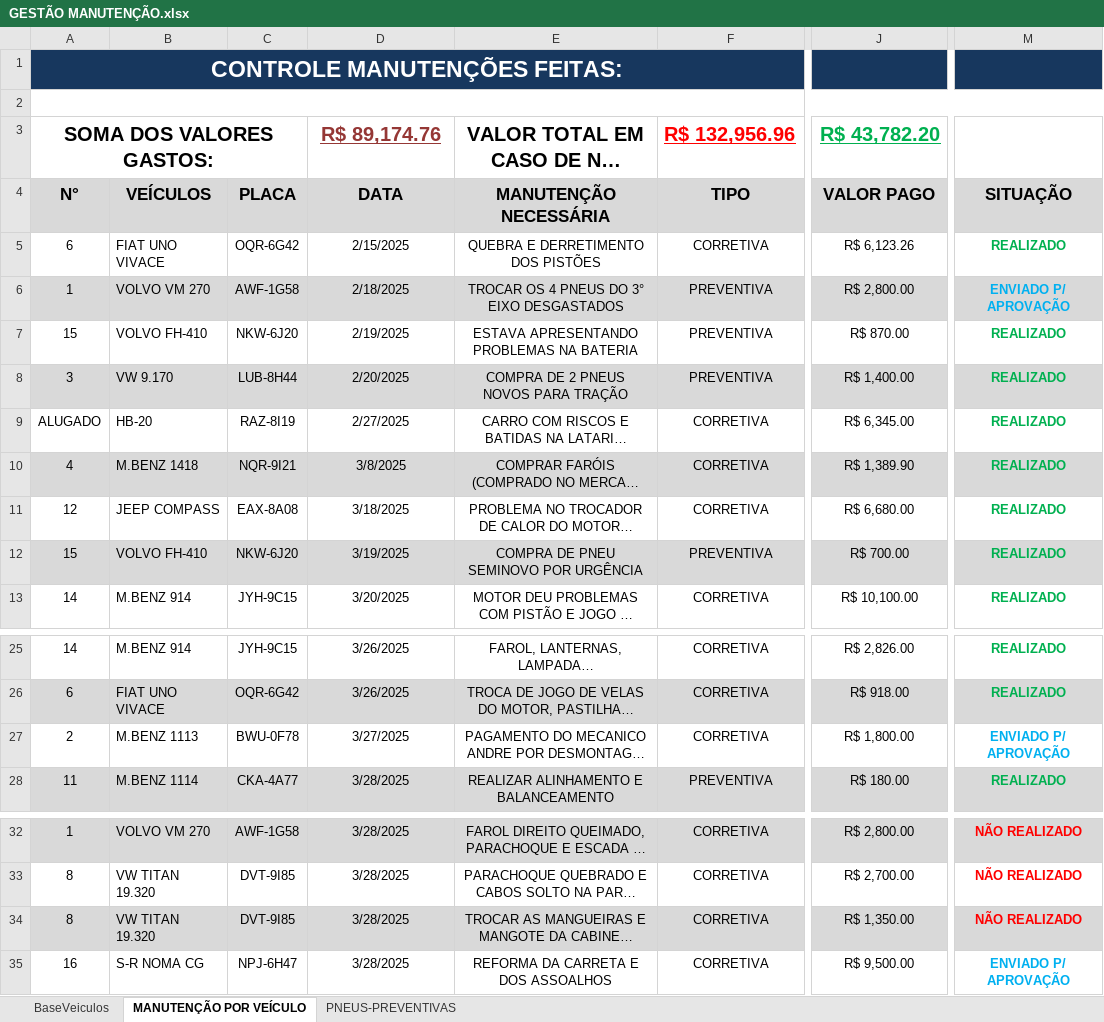
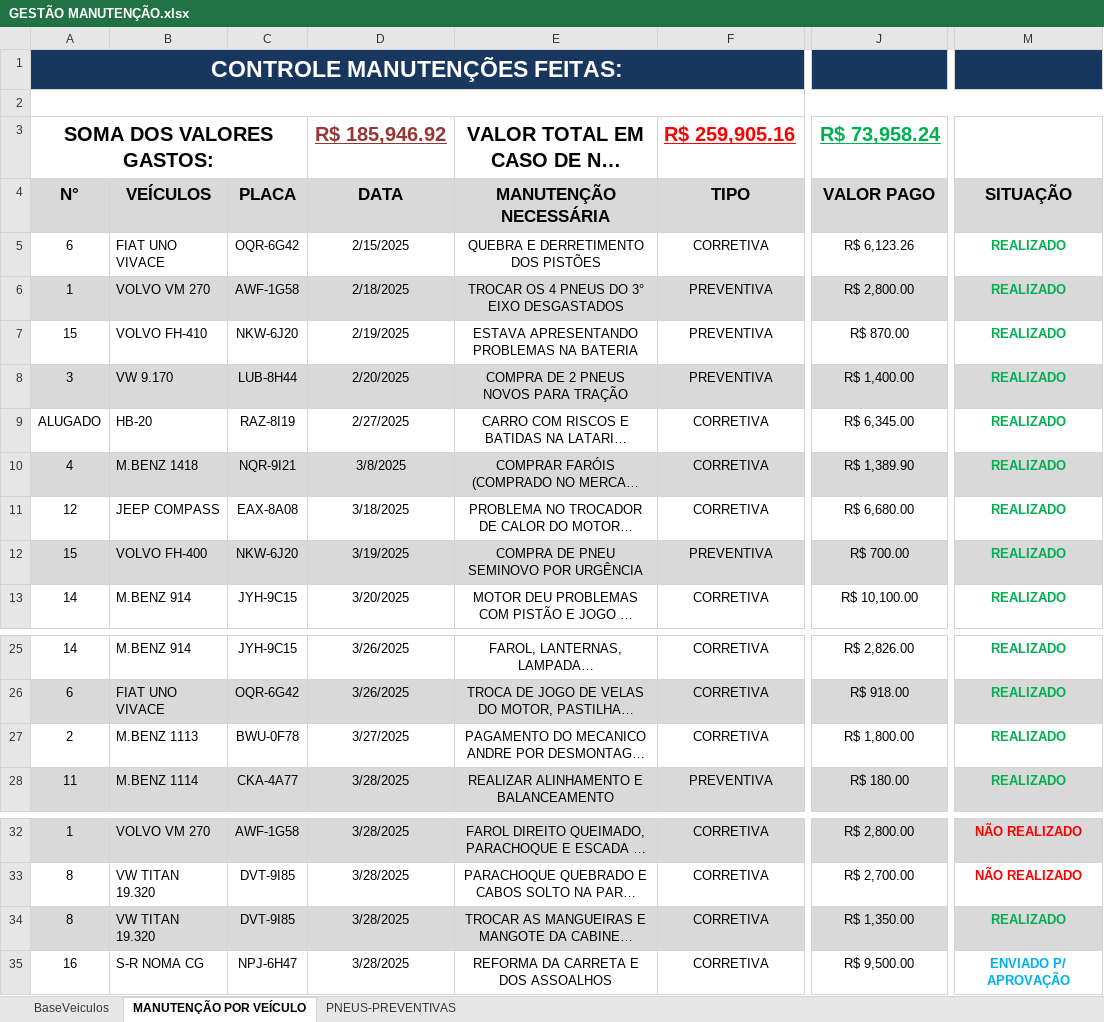
Before and after one commit to LHD12345654321/dashboard-manuten-o, an Excel workbook: GESTÃO MANUTENÇÃO.xlsx, sheet MANUTENÇÃO POR VEÍCULO, drawn as a sheet; only a part is shown, gaps mark what is left out; long unchanged cells end in …; values as stored, in another font and other column widths than the file's, no borders; conditional formats not drawn; the diff covers the shown part only; the diff names each change by its address in the sheet, - before the commit and + after, or states it on an @@ line.

```diff
--- a/GESTÃO MANUTENÇÃO.xlsx (sheet MANUTENÇÃO POR VEÍCULO)
+++ b/GESTÃO MANUTENÇÃO.xlsx (sheet MANUTENÇÃO POR VEÍCULO)
-D3 (DATA): R$ 89,174.76
+D3 (DATA): R$ 185,946.92
-F3 (TIPO): R$ 132,956.96
+F3 (TIPO): R$ 259,905.16
-J3 (VALOR PAGO): R$ 43,782.20
+J3 (VALOR PAGO): R$ 73,958.24
-M6 (SITUAÇÃO): ENVIADO P/ APROVAÇÃO
+M6 (SITUAÇÃO): REALIZADO
-M6 text colour: #00B0F0
+M6 text colour: #00B050
-B12 (VEÍCULOS): VOLVO FH-410
+B12 (VEÍCULOS): VOLVO FH-400
-M27 (SITUAÇÃO): ENVIADO P/ APROVAÇÃO
+M27 (SITUAÇÃO): REALIZADO
-M27 text colour: #00B0F0
+M27 text colour: #00B050
-M34 (SITUAÇÃO): NÃO REALIZADO
+M34 (SITUAÇÃO): REALIZADO
-M34 text colour: #FF0000
+M34 text colour: #00B050
```
Also changed, not shown: 19 added rows and 19 removed rows elsewhere in this sheet, sheet BaseVeiculos.
